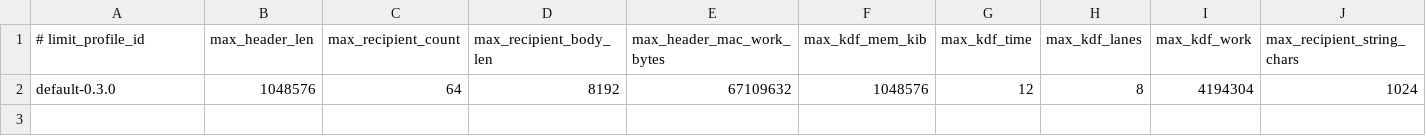
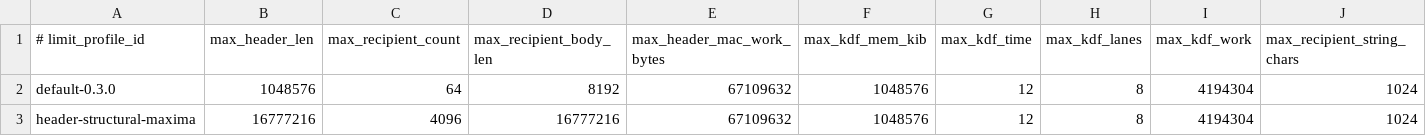
Before and after one commit to alexylon/ferrocrypt, a TSV file: ferrocrypt-lib/testvectors/wire/limit-profiles.tsv, drawn as a sheet; only a part is shown; rows hold the shown columns only; the diff names each change by its address in the sheet, - before the commit and + after, or states it on an @@ line.

```diff
--- a/ferrocrypt-lib/testvectors/wire/limit-profiles.tsv
+++ b/ferrocrypt-lib/testvectors/wire/limit-profiles.tsv
+row 3: header-structural-maxima | 16777216 | 4096 | 16777216 | 67109632 | 1048576 | 12 | 8 | 4194304 | 1024
```
Also changed, not shown: ferrocrypt-lib/testvectors/wire/cases.tsv, ferrocrypt-lib/testvectors/wire/origins.tsv, 10 other files.
